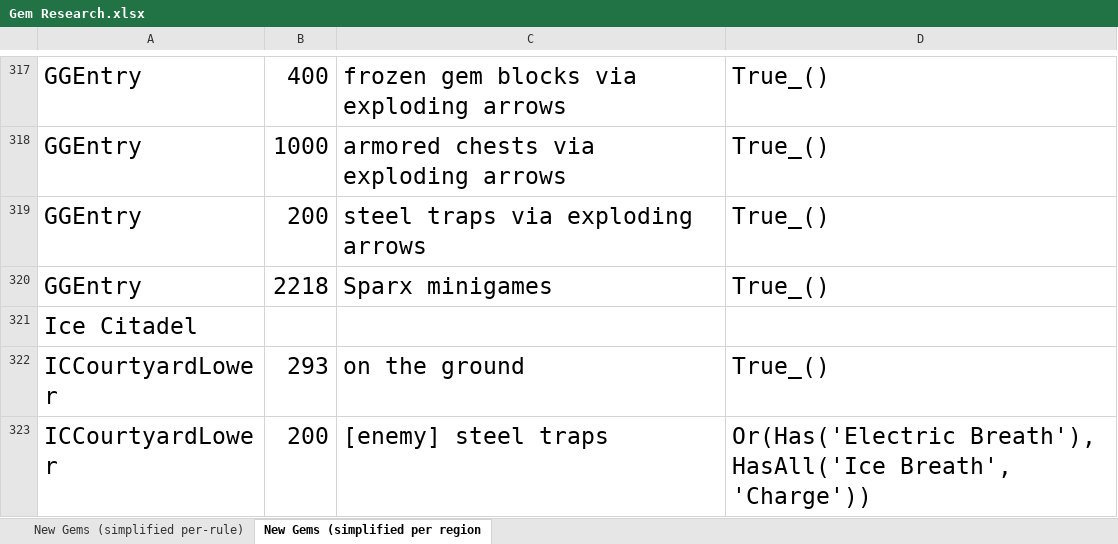
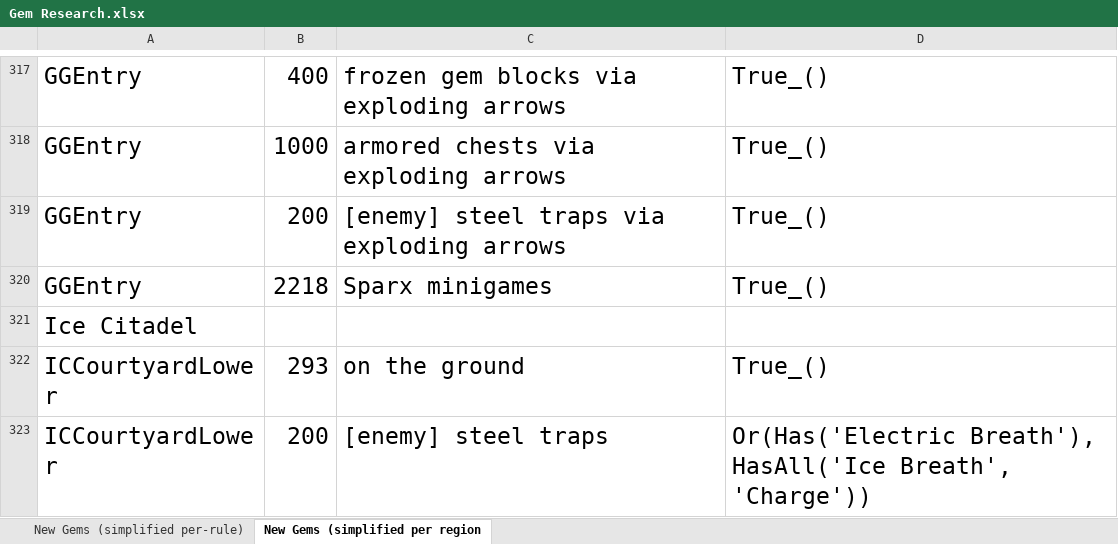
Before and after one commit to XuaTheGrate/Archipelago, an Excel workbook: worlds/spyro_aht/setup/Gem Research.xlsx, sheet New Gems (simplified per region, drawn as a sheet; only a part is shown, gaps mark what is left out; values as stored, in another font and other column widths than the file's, no borders; the diff names each change by its address in the sheet, - before the commit and + after, or states it on an @@ line.

```diff
--- a/worlds/spyro_aht/setup/Gem Research.xlsx (sheet New Gems (simplified per region)
+++ b/worlds/spyro_aht/setup/Gem Research.xlsx (sheet New Gems (simplified per region)
-C319: steel traps via exploding arrows
+C319: [enemy] steel traps via exploding arrows
```
Also changed, not shown: 8 other files.
